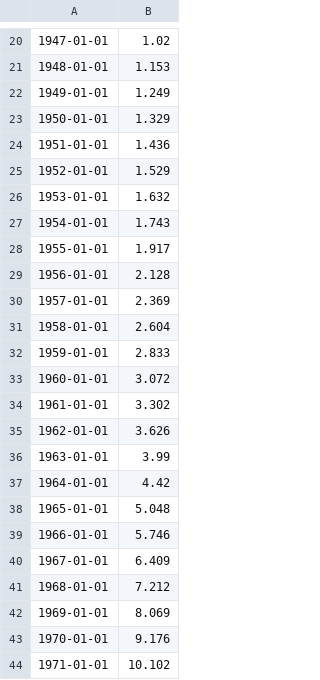
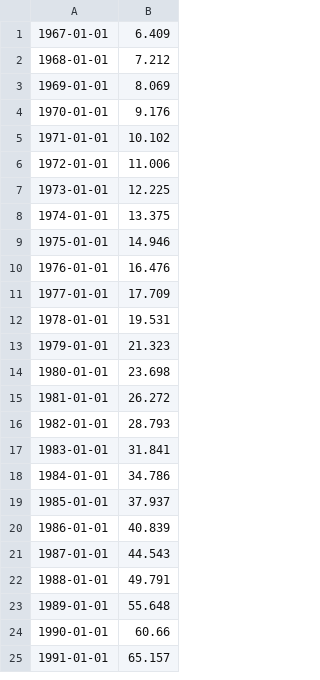
Before and after one commit to samuelmmorse/HousingMarket_TimeSeries, a CSV file: src/data/raw/educationspending_billions.csv, drawn as a sheet; only a part is shown, gaps mark what is left out; the shorter side is filled out with more unchanged rows; the diff covers the shown part only; the diff names each change by its address in the sheet, - before the commit and + after, or states it on an @@ line.

```diff
--- a/src/data/raw/educationspending_billions.csv
+++ b/src/data/raw/educationspending_billions.csv
-row 20: 1947-01-01 | 1.02
-row 21: 1948-01-01 | 1.153
-row 22: 1949-01-01 | 1.249
-row 23: 1950-01-01 | 1.329
-row 24: 1951-01-01 | 1.436
-row 25: 1952-01-01 | 1.529
-row 26: 1953-01-01 | 1.632
-row 27: 1954-01-01 | 1.743
-row 28: 1955-01-01 | 1.917
-row 29: 1956-01-01 | 2.128
-row 30: 1957-01-01 | 2.369
-row 31: 1958-01-01 | 2.604
-row 32: 1959-01-01 | 2.833
-row 33: 1960-01-01 | 3.072
-row 34: 1961-01-01 | 3.302
-row 35: 1962-01-01 | 3.626
-row 36: 1963-01-01 | 3.99
-row 37: 1964-01-01 | 4.42
-row 38: 1965-01-01 | 5.048
-row 39: 1966-01-01 | 5.746
```
Also changed, not shown: 19 removed rows elsewhere in this file, src/data/raw/GDP_percapita.csv, src/data/raw/employment.csv, 32 other files.
